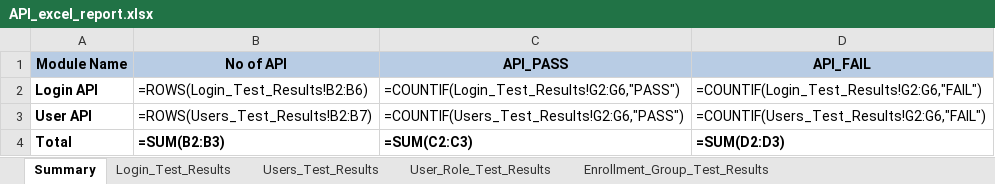
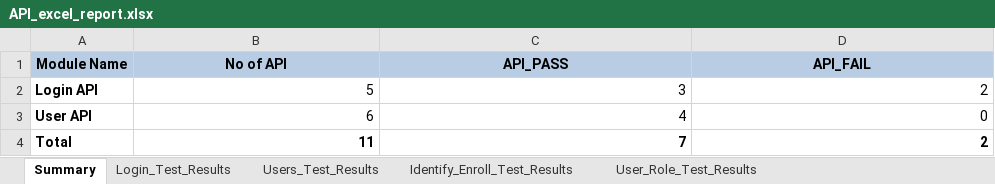
Before and after one commit to shubhampro123/FaceFirst_API_Famework, an Excel workbook: Reports/API_Excel_Report/API_excel_report.xlsx, sheet Summary, drawn as a sheet; values as stored, in another font and other column widths than the file's, no borders; formulas without a stored value are shown as written; the diff names each change by its address in the sheet, - before the commit and + after, or states it on an @@ line.

```diff
--- a/Reports/API_Excel_Report/API_excel_report.xlsx (sheet Summary)
+++ b/Reports/API_Excel_Report/API_excel_report.xlsx (sheet Summary)
+sheet tab: Identify_Enroll_Test_Results
-B2 (No of API): =ROWS(Login_Test_Results!B2:B6)
+B2 (No of API): 5
-C2 (API_PASS): =COUNTIF(Login_Test_Results!G2:G6,"PASS")
+C2 (API_PASS): 3
-D2 (API_FAIL): =COUNTIF(Login_Test_Results!G2:G6,"FAIL")
+D2 (API_FAIL): 2
-B3 (No of API): =ROWS(Users_Test_Results!B2:B7)
+B3 (No of API): 6
-C3 (API_PASS): =COUNTIF(Users_Test_Results!G2:G6,"PASS")
+C3 (API_PASS): 4
-D3 (API_FAIL): =COUNTIF(Users_Test_Results!G2:G6,"FAIL")
+D3 (API_FAIL): 0
-B4 (No of API): =SUM(B2:B3)
+B4 (No of API): 11
-C4 (API_PASS): =SUM(C2:C3)
+C4 (API_PASS): 7
-D4 (API_FAIL): =SUM(D2:D3)
+D4 (API_FAIL): 2
```
Also changed, not shown: sheet Users_Test_Results, sheet Enrollment_Group_Test_Results, sheet Login_Test_Results, sheet User_Role_Test_Results, sheet Account_Test_Result, API_Test_Data/API_Test_Data_Excel.xlsx.
